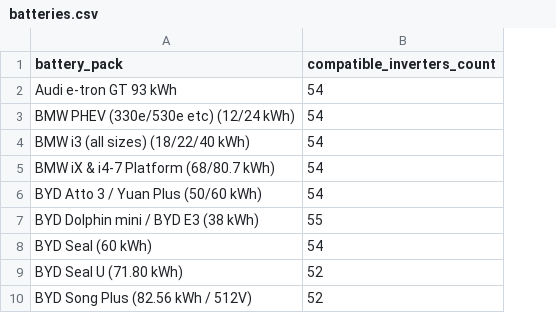
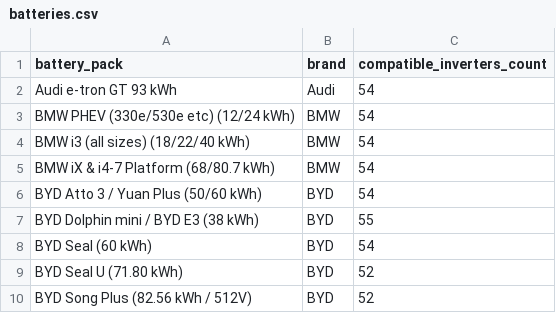
Before and after one commit to BMS-EV/bms-ev-docs, a CSV file: batteries.csv, drawn as a sheet; only a part is shown; the diff names each change by its address in the sheet, - before the commit and + after, or states it on an @@ line.

Commit message:
docs: audit v5 P0 closeout - 18 blockers resolved (data consistency, contradictions, structured data, provenance)

```diff
--- a/batteries.csv
+++ b/batteries.csv
+column B (brand), rows 2-10: Audi | BMW | BMW | BMW | BYD | BYD | BYD | BYD | BYD
```
Also changed, not shown: inverters.csv, 1 other file.
